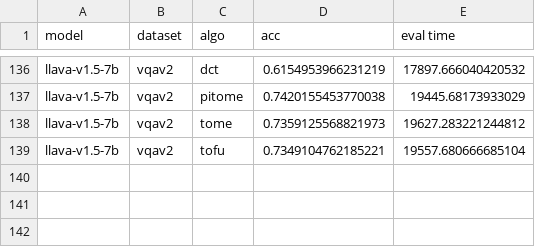
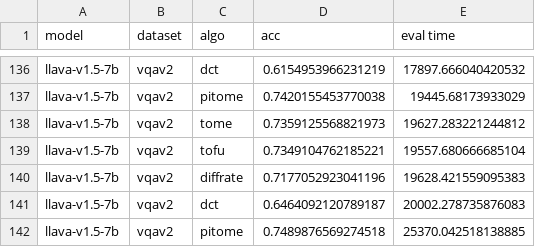
Before and after one commit to hchautran/PiToMe, a CSV file: llava.csv, drawn as a sheet; only a part is shown, gaps mark what is left out.

```diff
--- a/llava.csv
+++ b/llava.csv
@@ -139 +139,4 @@ llava-v1.5-7b,vqav2,tome,0.7359125568821973,19627.283221244812
 llava-v1.5-7b,vqav2,tofu,0.7349104762185221,19557.680666685104
+llava-v1.5-7b,vqav2,diffrate,0.7177052923041196,19628.421559095383
+llava-v1.5-7b,vqav2,dct,0.6464092120789187,20002.278735876083
+llava-v1.5-7b,vqav2,pitome,0.7489876569274518,25370.042518138885
```
Also changed, not shown: 4 other files.
